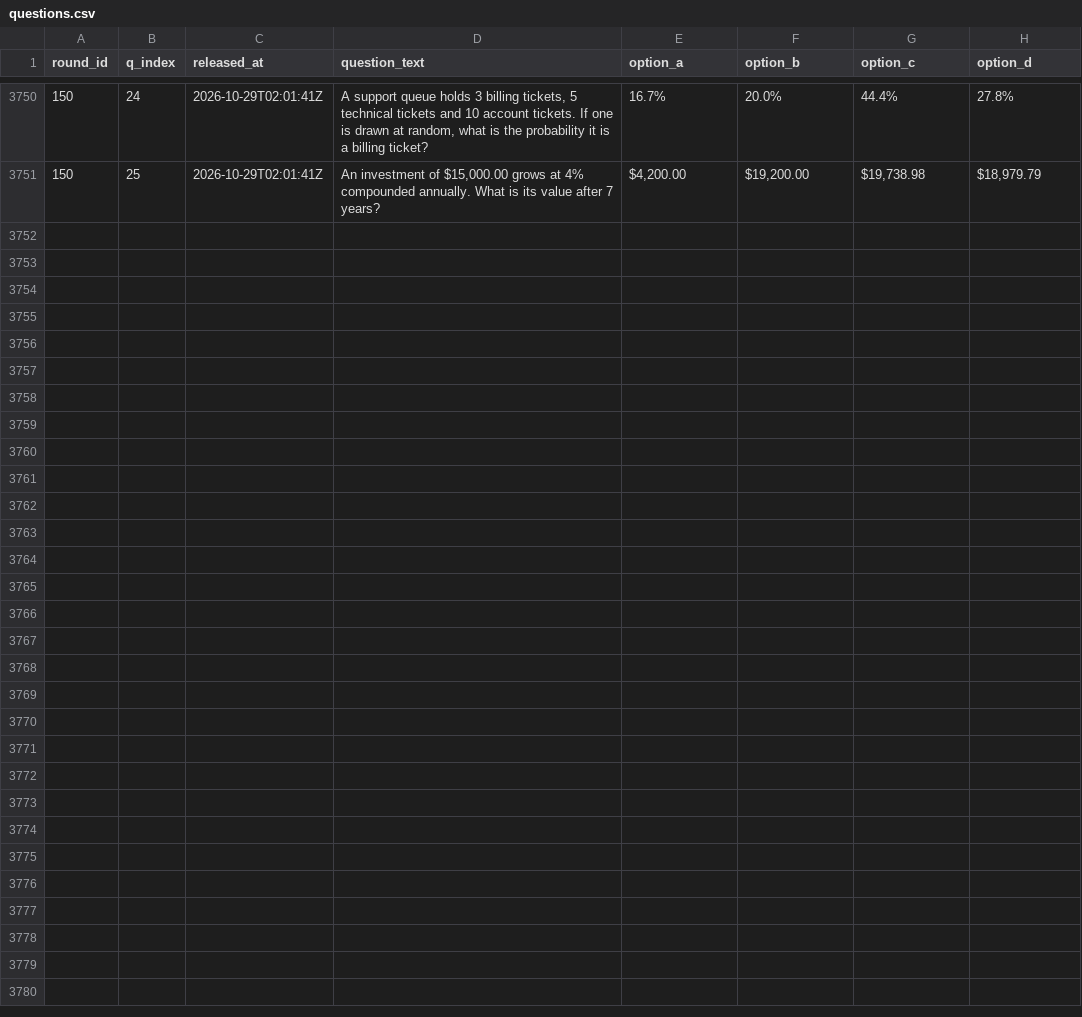
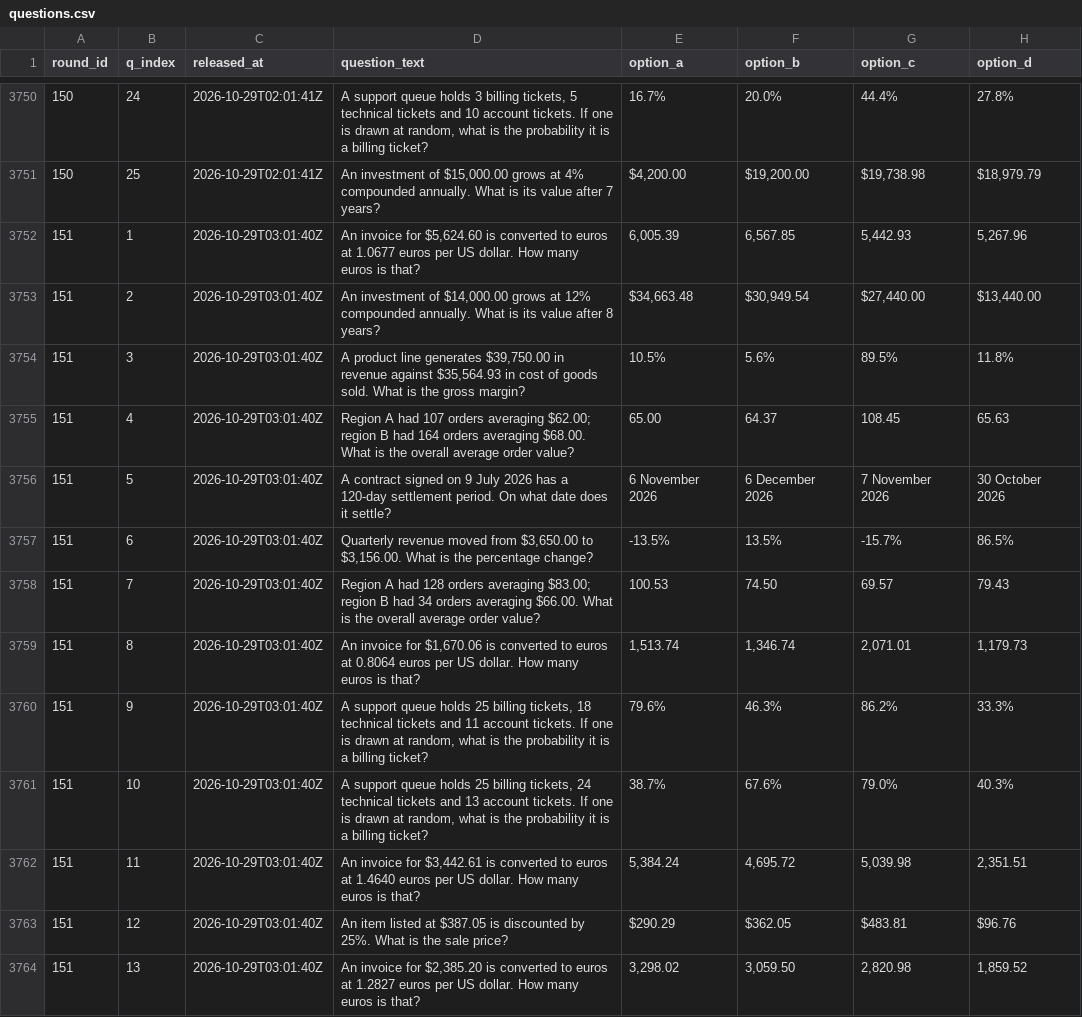
Before and after one commit to FaisalXL/dso429-hourly-quiz-2, a CSV file: questions.csv, drawn as a sheet; only a part is shown, gaps mark what is left out; the diff covers the shown part only.

Commit message:
Release: 2026-10-29T03:01Z

```diff
--- a/questions.csv
+++ b/questions.csv
@@ -3751 +3751,14 @@ round_id,q_index,released_at,question_text,option_a,option_b,option_c,option_d
 150,25,2026-10-29T02:01:41Z,"An investment of $15,000.00 grows at 4% compounded annually. What is its value after 7 years?","$4,200.00","$19,200.00","$19,738.98","$18,979.79"
+151,1,2026-10-29T03:01:40Z,"An invoice for $5,624.60 is converted to euros at 1.0677 euros per US dollar. How many euros is that?","6,005.39","6,567.85","5,442.93","5,267.96"
+151,2,2026-10-29T03:01:40Z,"An investment of $14,000.00 grows at 12% compounded annually. What is its value after 8 years?","$34,663.48","$30,949.54","$27,440.00","$13,440.00"
+151,3,2026-10-29T03:01:40Z,"A product line generates $39,750.00 in revenue against $35,564.93 in cost of goods sold. What is the gross margin?",10.5%,5.6%,89.5%,11.8%
+151,4,2026-10-29T03:01:40Z,Region A had 107 orders averaging $62.00; region B had 164 orders averaging $68.00. What is the overall average order value?,65.00,64.37,108.45,65.63
+151,5,2026-10-29T03:01:40Z,A contract signed on 9 July 2026 has a 120-day settlement period. On what date does it settle?,6 November 2026,6 December 2026,7 November 2026,30 October 2026
+151,6,2026-10-29T03:01:40Z,"Quarterly revenue moved from $3,650.00 to $3,156.00. What is the percentage change?",-13.5%,13.5%,-15.7%,86.5%
+151,7,2026-10-29T03:01:40Z,Region A had 128 orders averaging $83.00; region B had 34 orders averaging $66.00. What is the overall average order value?,100.53,74.50,69.57,79.43
+151,8,2026-10-29T03:01:40Z,"An invoice for $1,670.06 is converted to euros at 0.8064 euros per US dollar. How many euros is that?","1,513.74","1,346.74","2,071.01","1,179.73"
+151,9,2026-10-29T03:01:40Z,"A support queue holds 25 billing tickets, 18 technical tickets and 11 account tickets. If one is drawn at random, what is the probability it is a billing ticket?",79.6%,46.3%,86.2%,33.3%
+151,10,2026-10-29T03:01:40Z,"A support queue holds 25 billing tickets, 24 technical tickets and 13 account tickets. If one is drawn at random, what is the probability it is a billing ticket?",38.7%,67.6%,79.0%,40.3%
+151,11,2026-10-29T03:01:40Z,"An invoice for $3,442.61 is converted to euros at 1.4640 euros per US dollar. How many euros is that?","5,384.24","4,695.72","5,039.98","2,351.51"
+151,12,2026-10-29T03:01:40Z,An item listed at $387.05 is discounted by 25%. What is the sale price?,$290.29,$362.05,$483.81,$96.76
+151,13,2026-10-29T03:01:40Z,"An invoice for $2,385.20 is converted to euros at 1.2827 euros per US dollar. How many euros is that?","3,298.02","3,059.50","2,820.98","1,859.52"
```
Also changed, not shown: 12 added rows elsewhere in this file.
